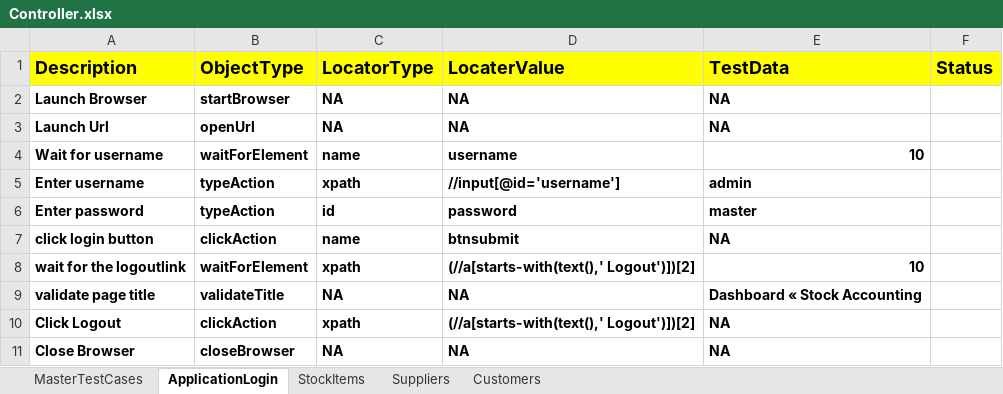
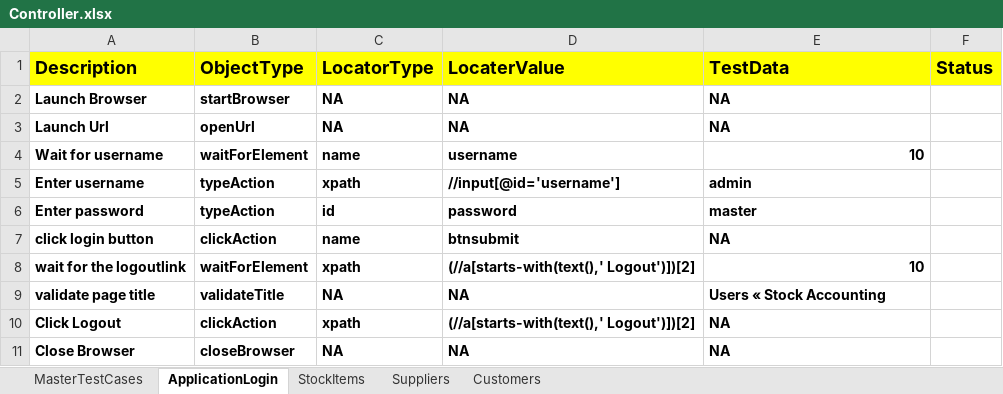
Before and after one commit to KalyanMerugu/HybriadPratice, an Excel workbook: FileInput/Controller.xlsx, sheet ApplicationLogin, drawn as a sheet; values as stored, in another font and other column widths than the file's, no borders; the diff names each change by its address in the sheet, - before the commit and + after, or states it on an @@ line.

```diff
--- a/FileInput/Controller.xlsx (sheet ApplicationLogin)
+++ b/FileInput/Controller.xlsx (sheet ApplicationLogin)
-E9 (TestData): Dashboard « Stock Accounting
+E9 (TestData): Users « Stock Accounting
```
Also changed, not shown: sheet Customers, sheet Suppliers, sheet MasterTestCases, sheet StockItems, FileOutput/HybridResults.xlsx, 21 other files.
